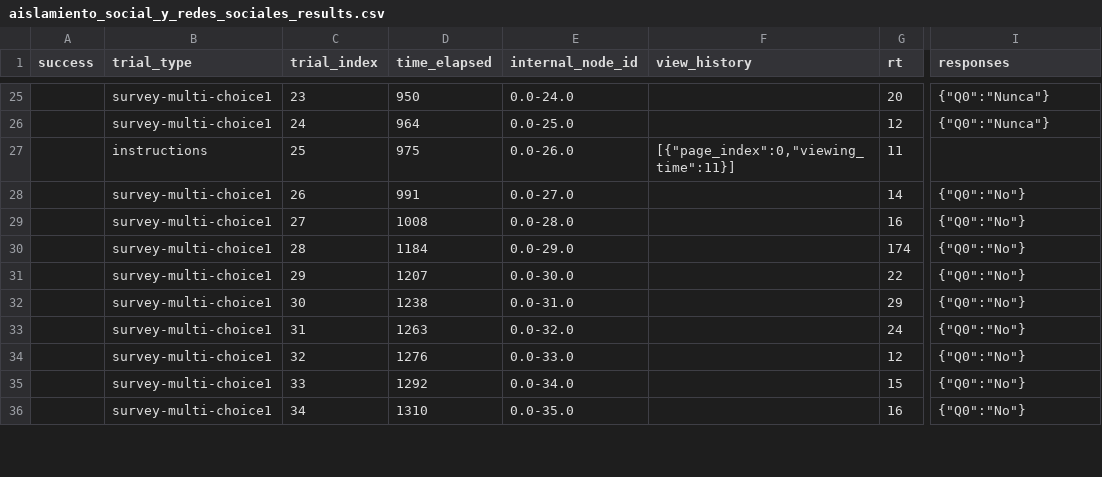
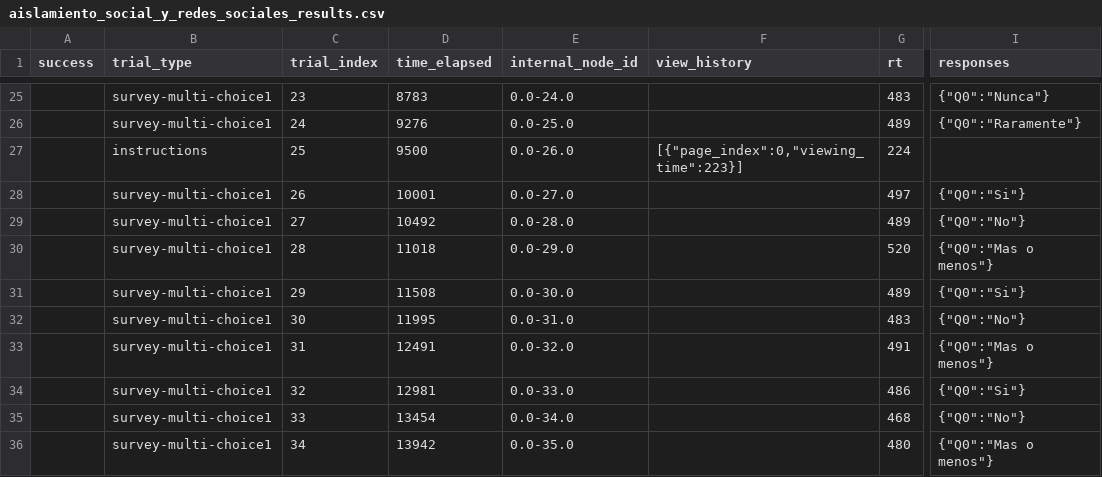
Before and after one commit to gorkang/CSCN_practica_2018, a CSV file: testing/Downloads/aislamiento_social_y_redes_sociales_results.csv, drawn as a sheet; only a part is shown, gaps mark what is left out; the diff covers the shown part only; the diff names each change by its address in the sheet, - before the commit and + after, or states it on an @@ line.

```diff
--- a/testing/Downloads/aislamiento_social_y_redes_sociales_results.csv
+++ b/testing/Downloads/aislamiento_social_y_redes_sociales_results.csv
-D25 (time_elapsed): 950
+D25 (time_elapsed): 8783
-G25 (rt): 20
+G25 (rt): 483
-D26 (time_elapsed): 964
+D26 (time_elapsed): 9276
-G26 (rt): 12
+G26 (rt): 489
-I26 (responses): {"Q0":"Nunca"}
+I26 (responses): {"Q0":"Raramente"}
-D27 (time_elapsed): 975
+D27 (time_elapsed): 9500
-F27 (view_history): [{"page_index":0,"viewing_time":11}]
+F27 (view_history): [{"page_index":0,"viewing_time":223}]
-G27 (rt): 11
+G27 (rt): 224
-D28 (time_elapsed): 991
+D28 (time_elapsed): 10001
-G28 (rt): 14
+G28 (rt): 497
-I28 (responses): {"Q0":"No"}
+I28 (responses): {"Q0":"Si"}
-D29 (time_elapsed): 1008
+D29 (time_elapsed): 10492
-G29 (rt): 16
+G29 (rt): 489
-D30 (time_elapsed): 1184
+D30 (time_elapsed): 11018
-G30 (rt): 174
+G30 (rt): 520
-I30 (responses): {"Q0":"No"}
+I30 (responses): {"Q0":"Mas o menos"}
-D31 (time_elapsed): 1207
+D31 (time_elapsed): 11508
-G31 (rt): 22
+G31 (rt): 489
-I31 (responses): {"Q0":"No"}
+I31 (responses): {"Q0":"Si"}
-D32 (time_elapsed): 1238
+D32 (time_elapsed): 11995
-G32 (rt): 29
+G32 (rt): 483
-D33 (time_elapsed): 1263
+D33 (time_elapsed): 12491
-G33 (rt): 24
+G33 (rt): 491
-I33 (responses): {"Q0":"No"}
+I33 (responses): {"Q0":"Mas o menos"}
-D34 (time_elapsed): 1276
+D34 (time_elapsed): 12981
-G34 (rt): 12
+G34 (rt): 486
-I34 (responses): {"Q0":"No"}
+I34 (responses): {"Q0":"Si"}
-D35 (time_elapsed): 1292
+D35 (time_elapsed): 13454
-G35 (rt): 15
+G35 (rt): 468
-D36 (time_elapsed): 1310
+D36 (time_elapsed): 13942
-G36 (rt): 16
+G36 (rt): 480
-I36 (responses): {"Q0":"No"}
+I36 (responses): {"Q0":"Mas o menos"}
```
Also changed, not shown: 107 edited cells elsewhere in this file, 5 other files.
